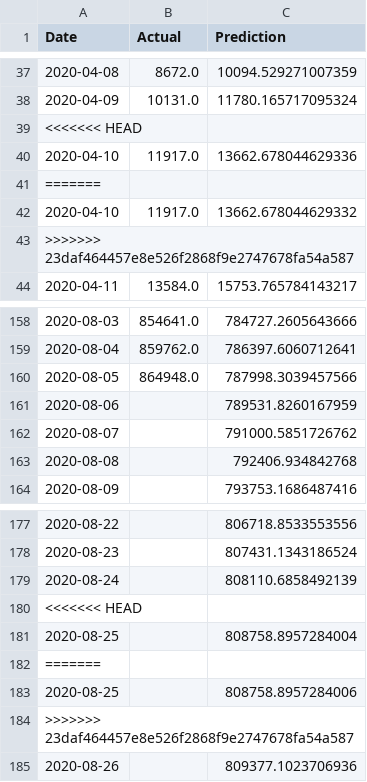
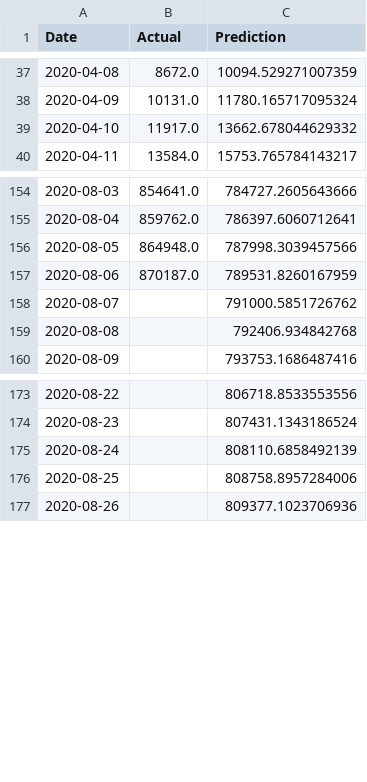
Before and after one commit to bosulliv/covid, a CSV file: data/processed/ru_df.csv, drawn as a sheet; only a part is shown, gaps mark what is left out.

```diff
--- a/data/processed/ru_df.csv
+++ b/data/processed/ru_df.csv
@@ -38,7 +38,3 @@ Date,Actual,Prediction
 2020-04-09,10131.0,11780.165717095324
-<<<<<<< HEAD
-2020-04-10,11917.0,13662.678044629336
-=======
 2020-04-10,11917.0,13662.678044629332
->>>>>>> 23daf464457e8e526f2868f9e2747678fa54a587
 2020-04-11,13584.0,15753.765784143217
@@ -160,3 +156,3 @@ Date,Actual,Prediction
 2020-08-05,864948.0,787998.3039457566
-2020-08-06,,789531.8260167959
+2020-08-06,870187.0,789531.8260167959
 2020-08-07,,791000.5851726762
@@ -179,7 +175,3 @@ Date,Actual,Prediction
 2020-08-24,,808110.6858492139
-<<<<<<< HEAD
-2020-08-25,,808758.8957284004
-=======
 2020-08-25,,808758.8957284006
->>>>>>> 23daf464457e8e526f2868f9e2747678fa54a587
 2020-08-26,,809377.1023706936
```
Also changed, not shown: data/processed/br_df.csv, data/processed/de_df.csv, 27 other files.
